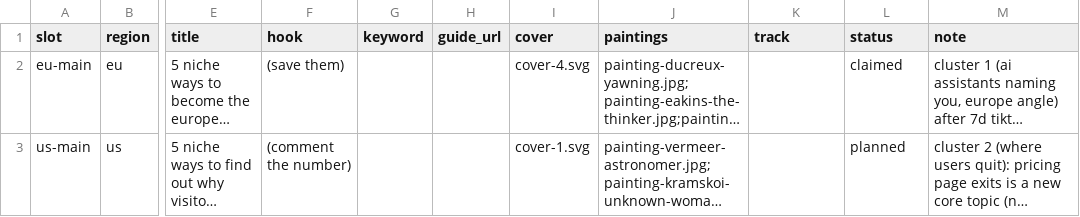
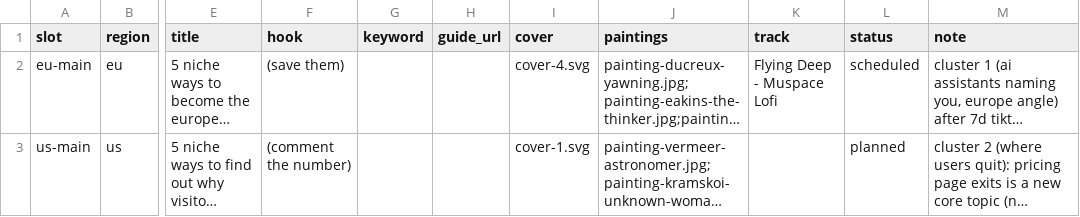
Before and after one commit to MinuraKariyawasam/social-imgs, a CSV file: plans/2026-11-01.csv, drawn as a sheet; only a part is shown, gaps mark what is left out; long unchanged cells end in …; the diff names each change by its address in the sheet, - before the commit and + after, or states it on an @@ line.

```diff
--- a/plans/2026-11-01.csv
+++ b/plans/2026-11-01.csv
-K2 (track): (empty)
+K2 (track): Flying Deep - Muspace Lofi
-L2 (status): claimed
+L2 (status): scheduled
```
Also changed, not shown: log.csv, 1 other file.
